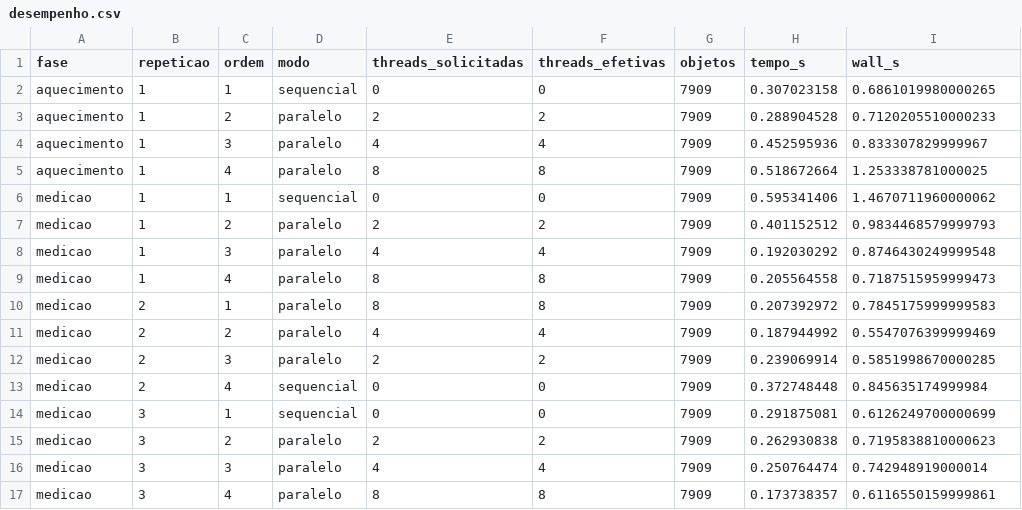
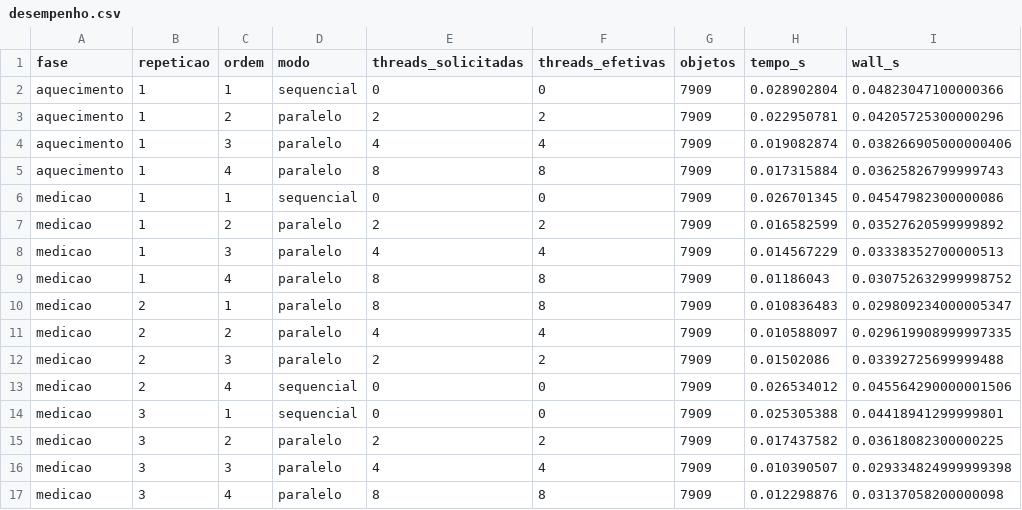
Before and after one commit to Idalencio/Sisop---T1, a CSV file: results/desempenho.csv, drawn as a sheet; only a part is shown; the diff covers the shown part only.

```diff
--- a/results/desempenho.csv
+++ b/results/desempenho.csv
@@ -1,17 +1,17 @@
 fase,repeticao,ordem,modo,threads_solicitadas,threads_efetivas,objetos,tempo_s,wall_s
-aquecimento,1,1,sequencial,0,0,7909,0.307023158,0.6861019980000265
-aquecimento,1,2,paralelo,2,2,7909,0.288904528,0.7120205510000233
-aquecimento,1,3,paralelo,4,4,7909,0.452595936,0.833307829999967
-aquecimento,1,4,paralelo,8,8,7909,0.518672664,1.253338781000025
-medicao,1,1,sequencial,0,0,7909,0.595341406,1.4670711960000062
-medicao,1,2,paralelo,2,2,7909,0.401152512,0.9834468579999793
-medicao,1,3,paralelo,4,4,7909,0.192030292,0.8746430249999548
-medicao,1,4,paralelo,8,8,7909,0.205564558,0.7187515959999473
-medicao,2,1,paralelo,8,8,7909,0.207392972,0.7845175999999583
-medicao,2,2,paralelo,4,4,7909,0.187944992,0.5547076399999469
-medicao,2,3,paralelo,2,2,7909,0.239069914,0.5851998670000285
-medicao,2,4,sequencial,0,0,7909,0.372748448,0.845635174999984
-medicao,3,1,sequencial,0,0,7909,0.291875081,0.6126249700000699
-medicao,3,2,paralelo,2,2,7909,0.262930838,0.7195838810000623
-medicao,3,3,paralelo,4,4,7909,0.250764474,0.742948919000014
-medicao,3,4,paralelo,8,8,7909,0.173738357,0.6116550159999861
+aquecimento,1,1,sequencial,0,0,7909,0.028902804,0.04823047100000366
+aquecimento,1,2,paralelo,2,2,7909,0.022950781,0.04205725300000296
+aquecimento,1,3,paralelo,4,4,7909,0.019082874,0.038266905000000406
+aquecimento,1,4,paralelo,8,8,7909,0.017315884,0.03625826799999743
+medicao,1,1,sequencial,0,0,7909,0.026701345,0.04547982300000086
+medicao,1,2,paralelo,2,2,7909,0.016582599,0.03527620599999892
+medicao,1,3,paralelo,4,4,7909,0.014567229,0.03338352700000513
+medicao,1,4,paralelo,8,8,7909,0.01186043,0.030752632999998752
+medicao,2,1,paralelo,8,8,7909,0.010836483,0.029809234000005347
+medicao,2,2,paralelo,4,4,7909,0.010588097,0.029619908999997335
+medicao,2,3,paralelo,2,2,7909,0.01502086,0.03392725699999488
+medicao,2,4,sequencial,0,0,7909,0.026534012,0.045564290000001506
+medicao,3,1,sequencial,0,0,7909,0.025305388,0.04418941299999801
+medicao,3,2,paralelo,2,2,7909,0.017437582,0.03618082300000225
+medicao,3,3,paralelo,4,4,7909,0.010390507,0.029334824999999398
+medicao,3,4,paralelo,8,8,7909,0.012298876,0.03137058200000098
```
Also changed, not shown: 16 edited cells elsewhere in this file, 4 other files.
